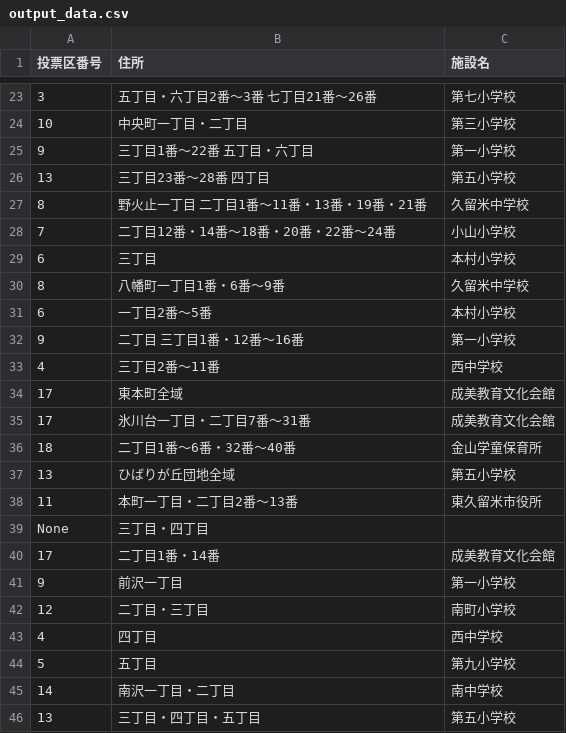
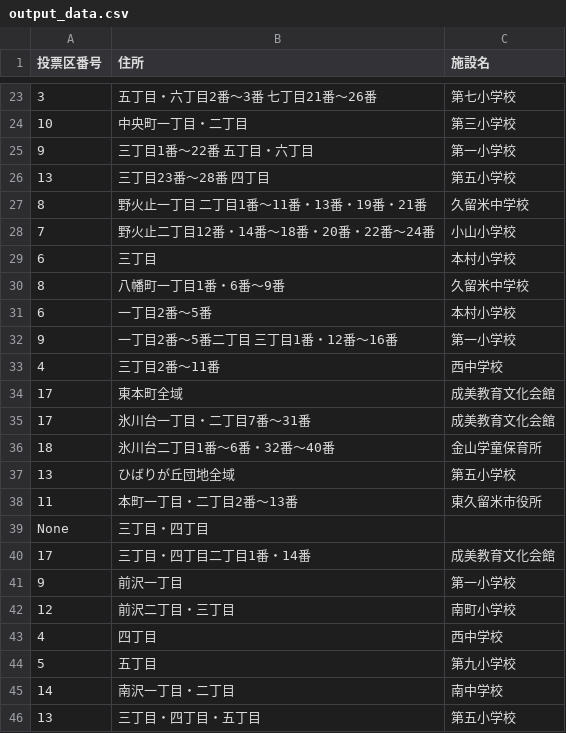
Before and after one commit to muzudho/election-helper, a CSV file: 2024_tokyo/vote_on_the_day/higashikurume/output_data.csv, drawn as a sheet; only a part is shown, gaps mark what is left out; the diff covers the shown part only.

```diff
--- a/2024_tokyo/vote_on_the_day/higashikurume/output_data.csv
+++ b/2024_tokyo/vote_on_the_day/higashikurume/output_data.csv
@@ -27,3 +27,3 @@
 8, 野火止一丁目　二丁目1番～11番・13番・19番・21番, 久留米中学校
-7, 二丁目12番・14番～18番・20番・22番～24番, 小山小学校
+7, 野火止二丁目12番・14番～18番・20番・22番～24番, 小山小学校
 6, 三丁目, 本村小学校
@@ -31,3 +31,3 @@
 6, 一丁目2番～5番, 本村小学校
-9, 二丁目　三丁目1番・12番～16番, 第一小学校
+9, 一丁目2番～5番二丁目　三丁目1番・12番～16番, 第一小学校
 4, 三丁目2番～11番, 西中学校
@@ -35,3 +35,3 @@
 17, 氷川台一丁目・二丁目7番～31番, 成美教育文化会館
-18, 二丁目1番～6番・32番～40番, 金山学童保育所
+18, 氷川台二丁目1番～6番・32番～40番, 金山学童保育所
 13, ひばりが丘団地全域, 第五小学校
@@ -39,5 +39,5 @@
 None, 三丁目・四丁目,
-17, 二丁目1番・14番, 成美教育文化会館
+17, 三丁目・四丁目二丁目1番・14番, 成美教育文化会館
 9, 前沢一丁目, 第一小学校
-12, 二丁目・三丁目, 南町小学校
+12, 前沢二丁目・三丁目, 南町小学校
 4, 四丁目, 西中学校
```
Also changed, not shown: 7 edited cells elsewhere in this file, 1 other file.
